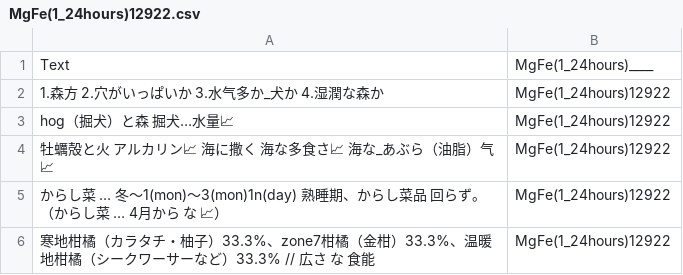
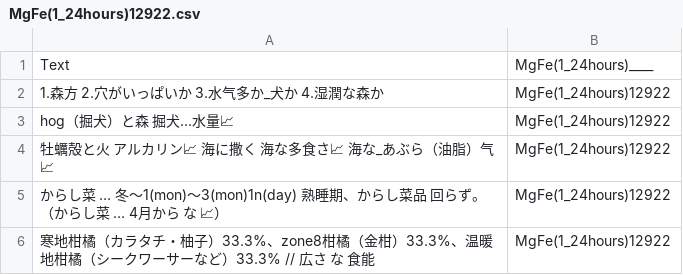
Before and after one commit to FruityheartGarden/MgFe, a CSV file: MgFe(1_24hours)12922/MgFe(1_24hours)12922.csv, drawn as a sheet.

Commit message:
Update citrus zone from 7 to 8 in CSV file

```diff
--- a/MgFe(1_24hours)12922/MgFe(1_24hours)12922.csv
+++ b/MgFe(1_24hours)12922/MgFe(1_24hours)12922.csv
@@ -5,2 +5,2 @@ hog（掘犬）と森　掘犬…水量📈, MgFe(1_24hours)12922
 からし菜　… 冬〜1(mon)〜3(mon)1n(day)　熟睡期、からし菜品　回らず。（からし菜　… 4月から　な　📈）, MgFe(1_24hours)12922
-寒地柑橘（カラタチ・柚子）33.3%、zone7柑橘（金柑）33.3%、温暖地柑橘（シークワーサーなど）33.3% // 広さ　な　食能, MgFe(1_24hours)12922
+寒地柑橘（カラタチ・柚子）33.3%、zone8柑橘（金柑）33.3%、温暖地柑橘（シークワーサーなど）33.3% // 広さ　な　食能, MgFe(1_24hours)12922
```
